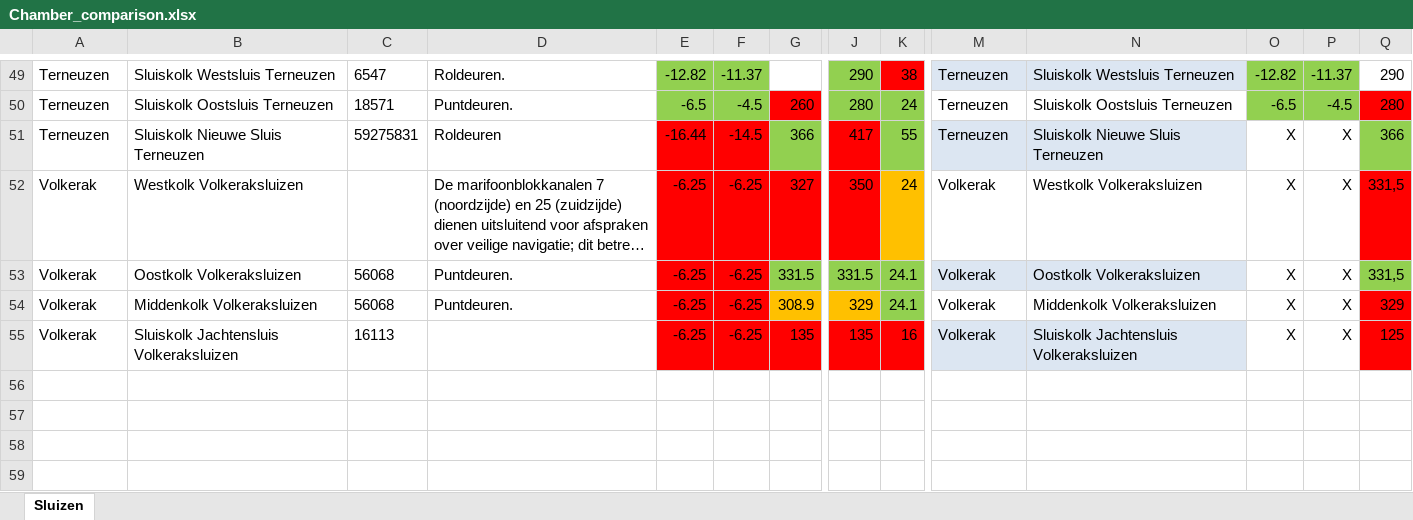
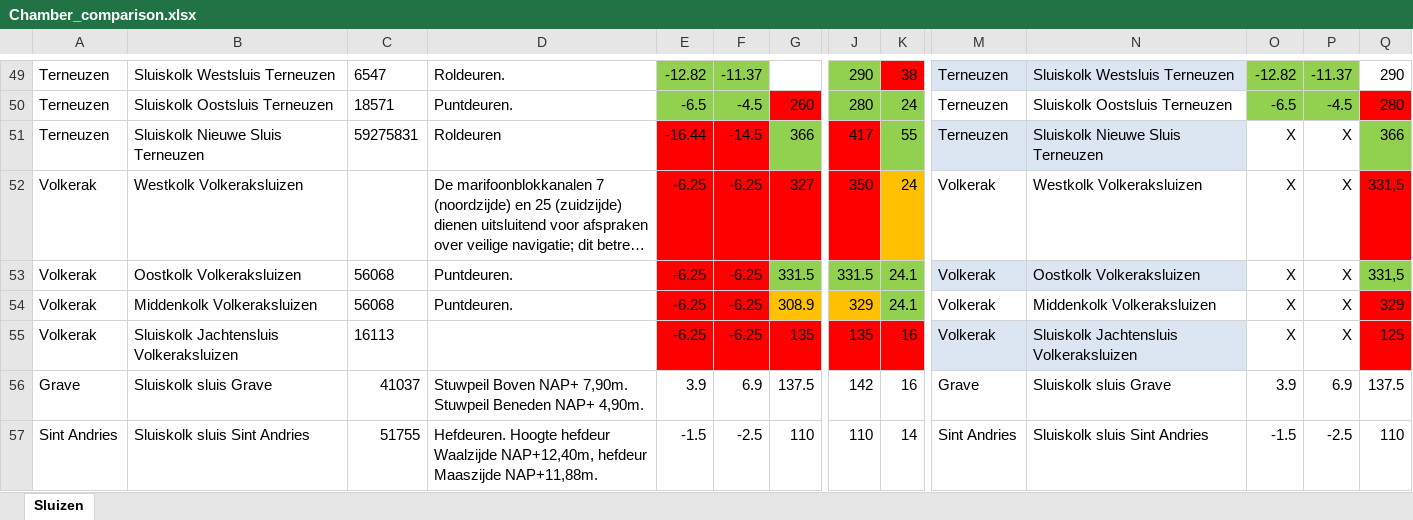
Before and after one commit to RWS-NL/fis-crawler, an Excel workbook: scripts/lock_validation/data/Chamber_comparison.xlsx, sheet Sluizen, drawn as a sheet; only a part is shown, gaps mark what is left out; long unchanged cells end in …; values as stored, in another font and other column widths than the file's, no borders; table styles not drawn; rows hold the shown columns only; ↵ is a line break in a cell; the diff names each change by its address in the sheet, - before the commit and + after, or states it on an @@ line.

```diff
--- a/scripts/lock_validation/data/Chamber_comparison.xlsx (sheet Sluizen)
+++ b/scripts/lock_validation/data/Chamber_comparison.xlsx (sheet Sluizen)
+row 56: Grave | Sluiskolk sluis Grave | 41037 | Stuwpeil Boven NAP+ 7,90m. ↵ Stuwpeil Beneden NAP+ 4,90m. | 3.9 | 6.9 | 137.5 | 142 | 16 | Grave | Sluiskolk sluis Grave | 3.9 | 6.9 | 137.5
+row 57: Sint Andries | Sluiskolk sluis Sint Andries | 51755 | Hefdeuren. Hoogte hefdeur Waalzijde NAP+12,40m, hefdeur Maaszijde NAP+11,88m. | -1.5 | -2.5 | 110 | 110 | 14 | Sint Andries | Sluiskolk sluis Sint Andries | -1.5 | -2.5 | 110
```
Also changed, not shown: 5 other files.
